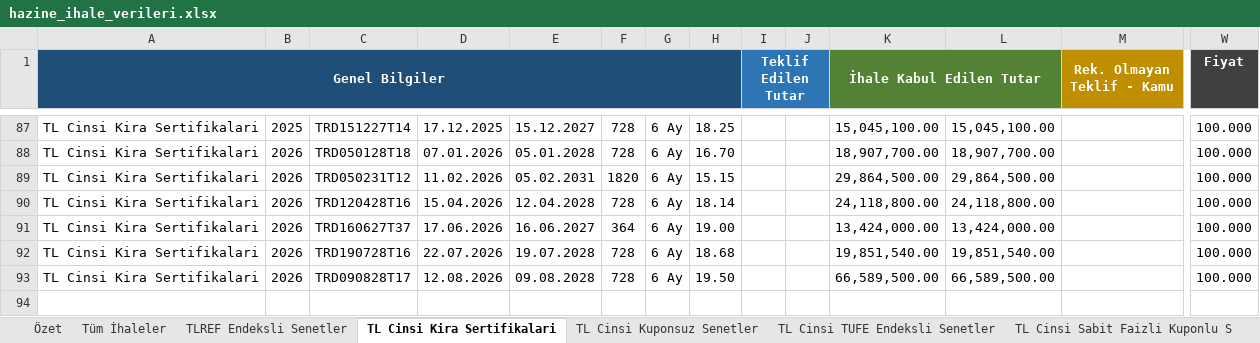
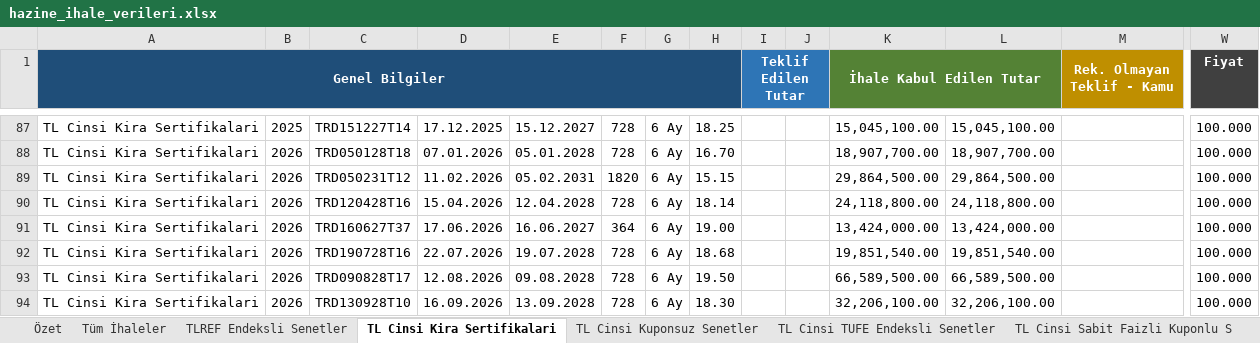
Before and after one commit to sabacanli/ekonomik-veriler-dashboard, an Excel workbook: hazine ihale /hazine_ihale_verileri.xlsx, sheet TL Cinsi Kira Sertifikalari, drawn as a sheet; only a part is shown, gaps mark what is left out; values as stored, in another font and other column widths than the file's, no borders; rows hold the shown columns only; the diff names each change by its address in the sheet, - before the commit and + after, or states it on an @@ line.

```diff
--- a/hazine ihale /hazine_ihale_verileri.xlsx (sheet TL Cinsi Kira Sertifikalari)
+++ b/hazine ihale /hazine_ihale_verileri.xlsx (sheet TL Cinsi Kira Sertifikalari)
+row 94: TL Cinsi Kira Sertifikalari | 2026 | TRD130928T10 | 16.09.2026 | 13.09.2028 | 728 | 6 Ay | 18.30 |  |  | 32,206,100.00 | 32,206,100.00 |  | 100.000
```
Also changed, not shown: sheet Analiz - Detay, sheet Analiz - Aylık & Vade, sheet Analiz - Genel Özet, sheet Tüm İhaleler, sheet TL Cinsi Sabit Faizli Kuponlu S, sheet Analiz - Maliyet & Talep, 4 more sheets, cari acik/odemeler_dengesi_tablo.xlsx, enflasyon/enflasyon.xlsx, 30 other files.
